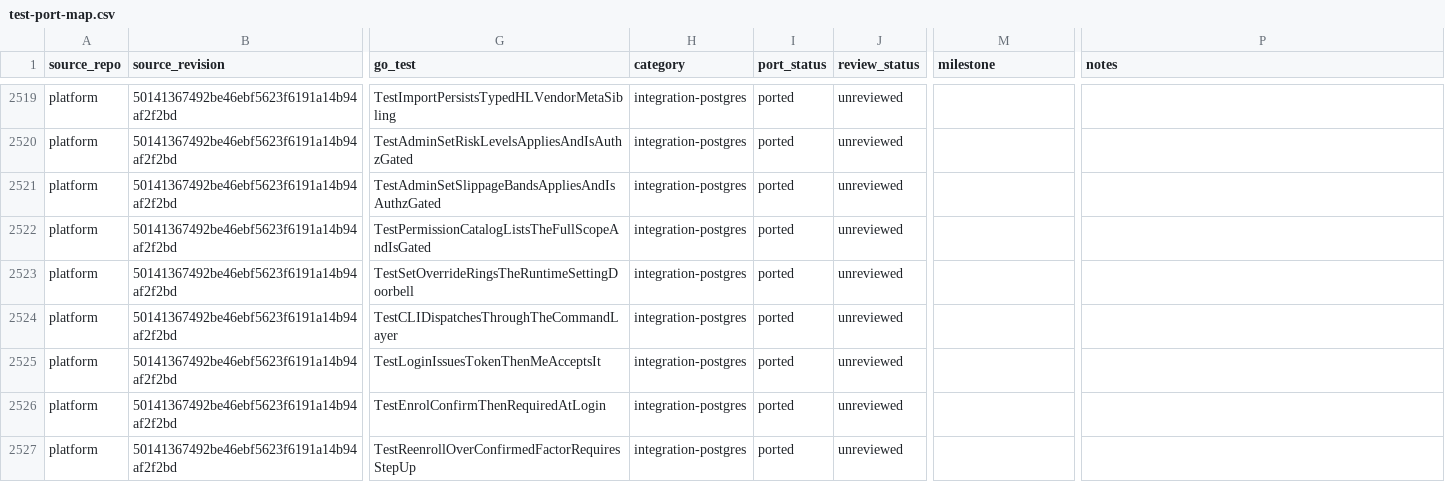
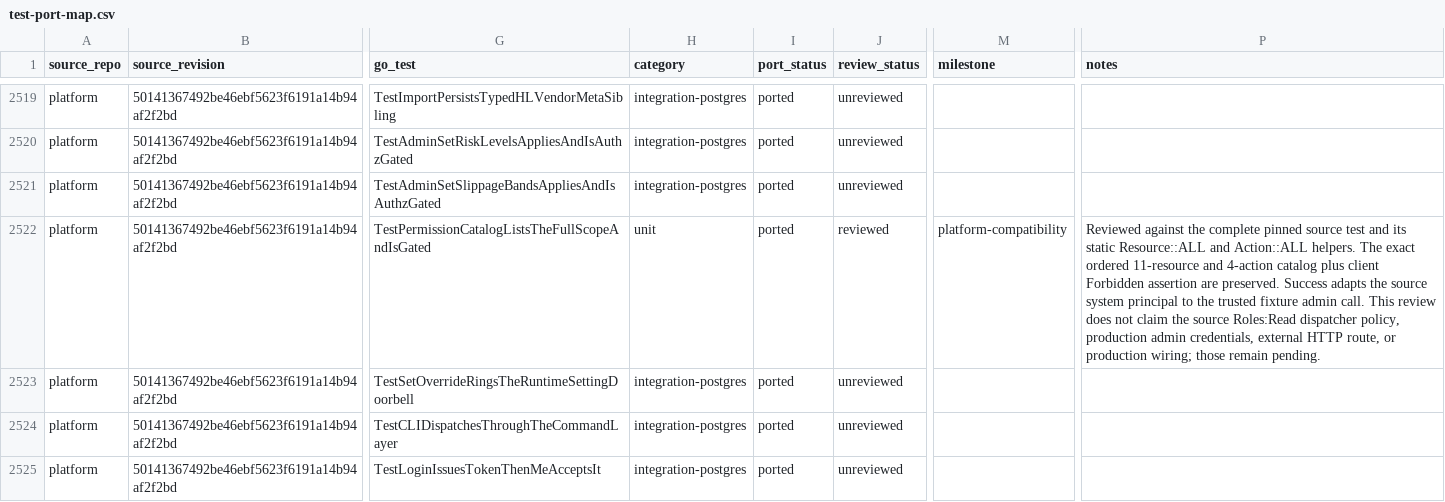
Before and after one commit to pbrazdil/platformgo, a CSV file: ports/test-port-map.csv, drawn as a sheet; only a part is shown, gaps mark what is left out; the shorter side is filled out with more unchanged rows; the diff names each change by its address in the sheet, - before the commit and + after, or states it on an @@ line.

Commit message:
test: accept permission catalog source behavior (#129)

```diff
--- a/ports/test-port-map.csv
+++ b/ports/test-port-map.csv
-H2522 (category): integration-postgres
+H2522 (category): unit
-J2522 (review_status): unreviewed
+J2522 (review_status): reviewed
-M2522 (milestone): (empty)
+M2522 (milestone): platform-compatibility
-P2522 (notes): (empty)
+P2522 (notes): Reviewed against the complete pinned source test and its static Resource::ALL and Action::ALL helpers. The exact ordered 11-resource and 4-action catalog plus client Forbidden assertion are preserved. Success adapts the source system principal to the trusted fixture admin call. This review does not claim the source Roles:Read dispatcher policy, production admin credentials, external HTTP route, or production wiring; those remain pending.
```
Also changed, not shown: 2 other files.
